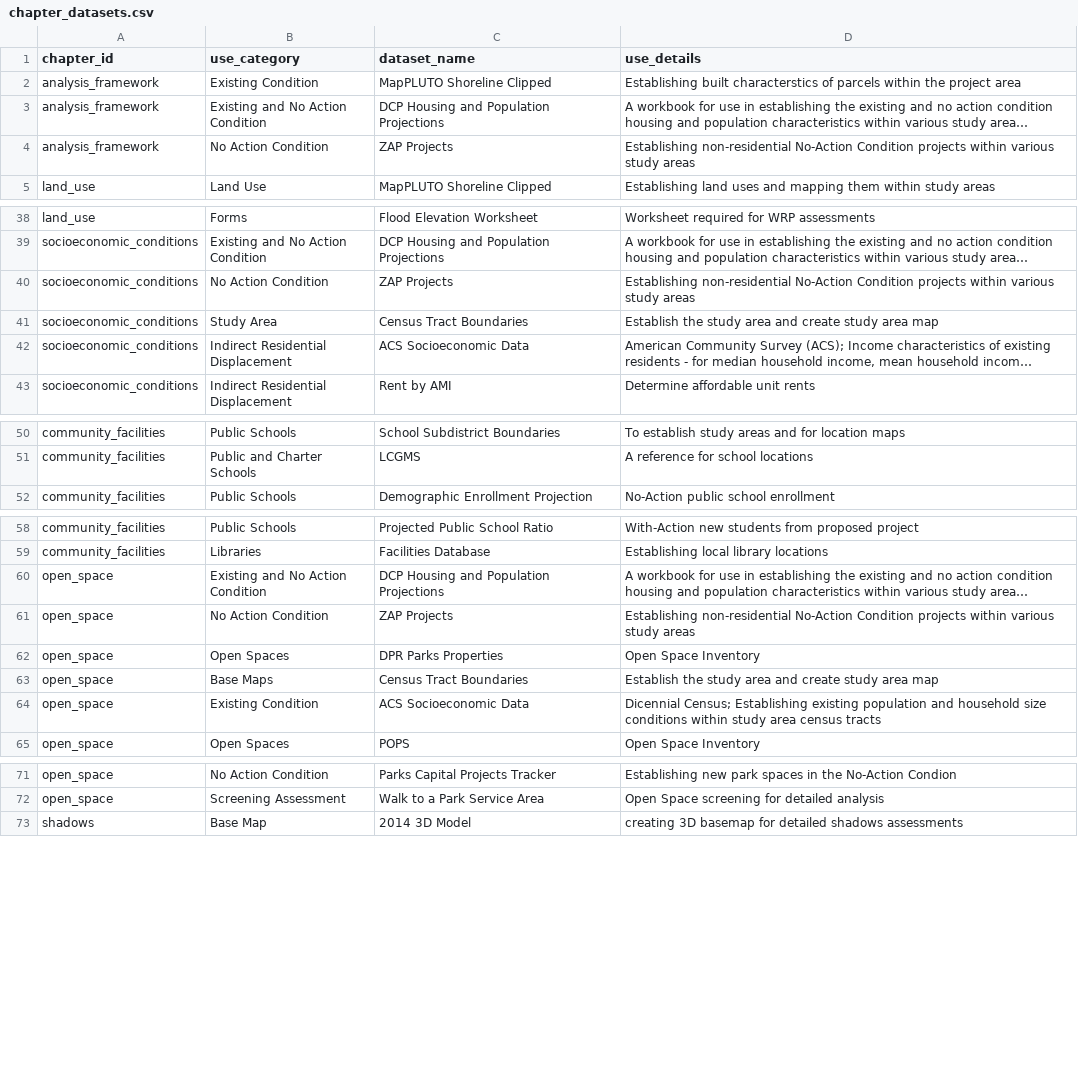
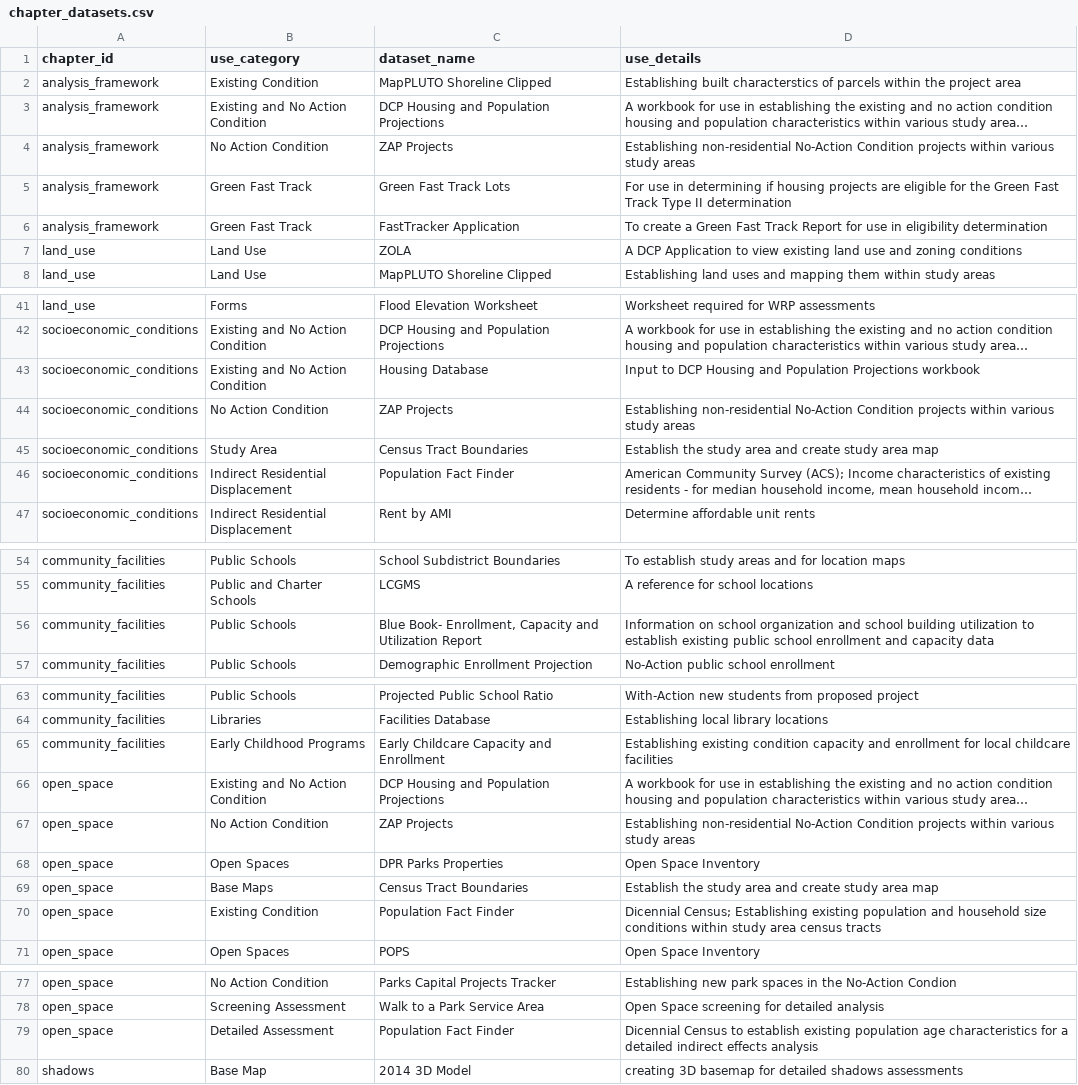
Before and after one commit to NYCPlanning/data-engineering, a CSV file: products/ceqr/seeds/chapter_datasets.csv, drawn as a sheet; only a part is shown, gaps mark what is left out; long unchanged cells end in …; addresses are those after the commit; the diff names each change by its address in the sheet, - before the commit and + after, or states it on an @@ line.

Commit message:
CEQR Hub: Add datasets (#1626)
* Add `dcp_housing` dataset

* Add `sca_bluebook` dataset

* Add `dcp_capacity_and_enrollment` dataset

* Rename `ACS Socioeconomic Data` -> `Population Fact Finder` and add fact finder to a chapter

* Add ZOLA app

* Add GFT app (not GFT dataset)

* Add GFT dataset

* Fix impact of Population Fact Finder commit:

* From that commit, Population Fact Finder is now listed twice under `Open Space` chapter. This is correct
* Update `_seeds.yml`to modify test for `chapter_datasets`. Specifically, Add `use_category` col to unique key combination
* In `build_markdown.py`, update function that generates makdown for this CEQR HUB page(https://nycplanning.github.io/test-ceqr-data-github-pages-theme/pages/datasets.html)

```diff
--- a/products/ceqr/seeds/chapter_datasets.csv
+++ b/products/ceqr/seeds/chapter_datasets.csv
+row 5: analysis_framework | Green Fast Track | Green Fast Track Lots | For use in determining if housing projects are eligible for the Green Fast Track Type II determination
+row 6: analysis_framework | Green Fast Track | FastTracker Application | To create a Green Fast Track Report for use in eligibility determination
+row 7: land_use | Land Use | ZOLA | A DCP Application to view existing land use and zoning conditions
+row 43: socioeconomic_conditions | Existing and No Action Condition | Housing Database | Input to DCP Housing and Population Projections workbook
-C46 (dataset_name): ACS Socioeconomic Data
+C46 (dataset_name): Population Fact Finder
+row 56: community_facilities | Public Schools | Blue Book- Enrollment, Capacity and Utilization Report | Information on school organization and school building utilization to establish existing public school enrollment and capacity data
+row 65: community_facilities | Early Childhood Programs | Early Childcare Capacity and Enrollment | Establishing existing condition capacity and enrollment for local childcare facilities
-C70 (dataset_name): ACS Socioeconomic Data
+C70 (dataset_name): Population Fact Finder
+row 79: open_space | Detailed Assessment | Population Fact Finder | Dicennial Census to establish existing population age characteristics for a detailed indirect effects analysis
```
Also changed, not shown: products/ceqr/seeds/datasets.csv, 5 other files.
